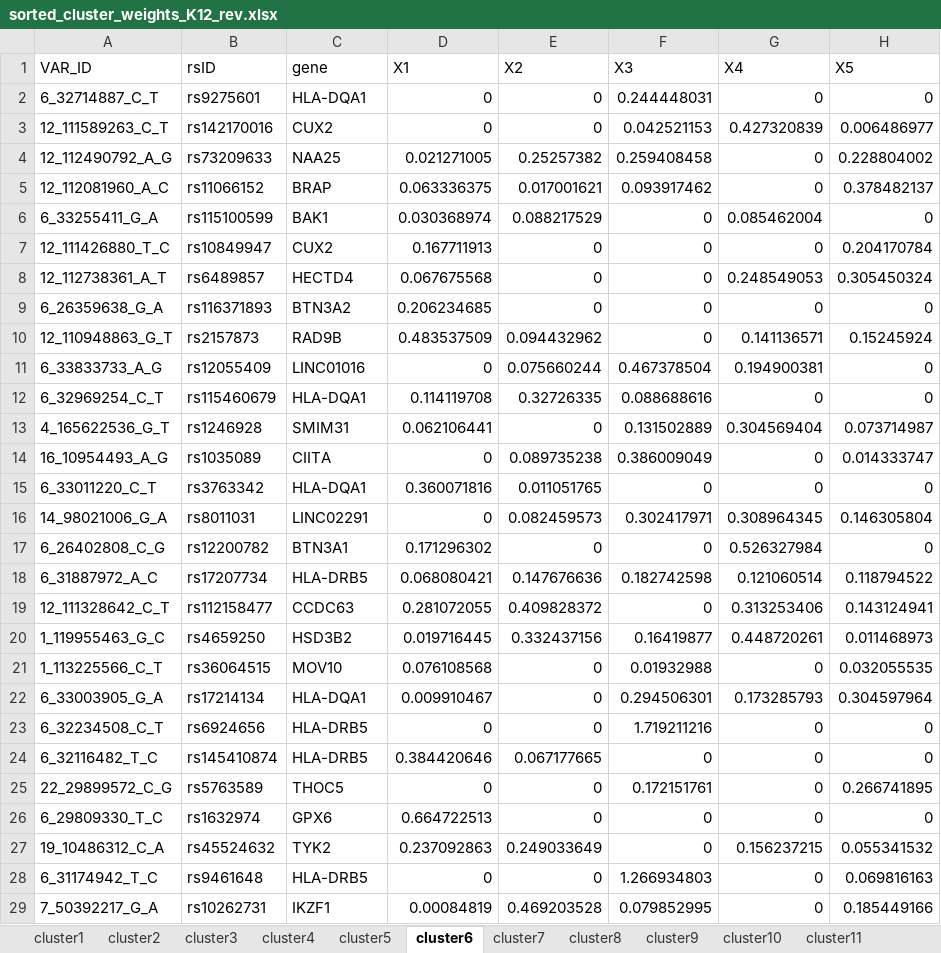
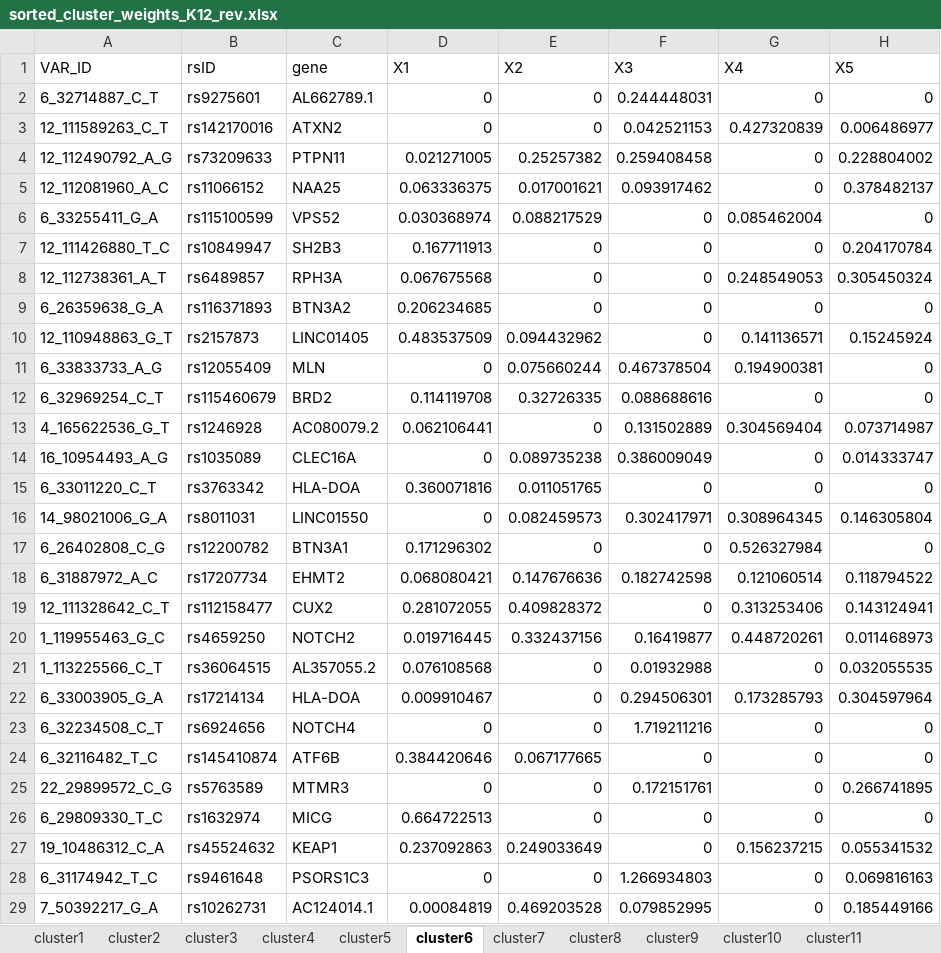
Before and after one commit to LingxuanZ/T1DSoftClustering, an Excel workbook: 2_Soft_Clustering/bNMF/test_results/sorted_cluster_weights_K12_rev.xlsx, sheet cluster6, drawn as a sheet; only a part is shown; values as stored, in another font and other column widths than the file's, no borders; conditional formats not drawn; the diff covers the shown part only; the diff names each change by its address in the sheet, - before the commit and + after, or states it on an @@ line.

```diff
--- a/2_Soft_Clustering/bNMF/test_results/sorted_cluster_weights_K12_rev.xlsx (sheet cluster6)
+++ b/2_Soft_Clustering/bNMF/test_results/sorted_cluster_weights_K12_rev.xlsx (sheet cluster6)
-C2: HLA-DQA1
+C2: AL662789.1
-C3: CUX2
+C3: ATXN2
-C4: NAA25
+C4: PTPN11
-C5: BRAP
+C5: NAA25
-C6: BAK1
+C6: VPS52
-C7: CUX2
+C7: SH2B3
-C8: HECTD4
+C8: RPH3A
-C10: RAD9B
+C10: LINC01405
-C11: LINC01016
+C11: MLN
-C12: HLA-DQA1
+C12: BRD2
-C13: SMIM31
+C13: AC080079.2
-C14: CIITA
+C14: CLEC16A
-C15: HLA-DQA1
+C15: HLA-DOA
-C16: LINC02291
+C16: LINC01550
-C18: HLA-DRB5
+C18: EHMT2
-C19: CCDC63
+C19: CUX2
-C20: HSD3B2
+C20: NOTCH2
-C21: MOV10
+C21: AL357055.2
-C22: HLA-DQA1
+C22: HLA-DOA
-C23: HLA-DRB5
+C23: NOTCH4
-C24: HLA-DRB5
+C24: ATF6B
-C25: THOC5
+C25: MTMR3
-C26: GPX6
+C26: MICG
-C27: TYK2
+C27: KEAP1
-C28: HLA-DRB5
+C28: PSORS1C3
-C29: IKZF1
+C29: AC124014.1
```
Also changed, not shown: 205 edited cells elsewhere in this sheet, sheet cluster1, sheet cluster2, sheet cluster3, sheet cluster4, sheet cluster5, sheet cluster7, 5 more sheets, 14 other files.
